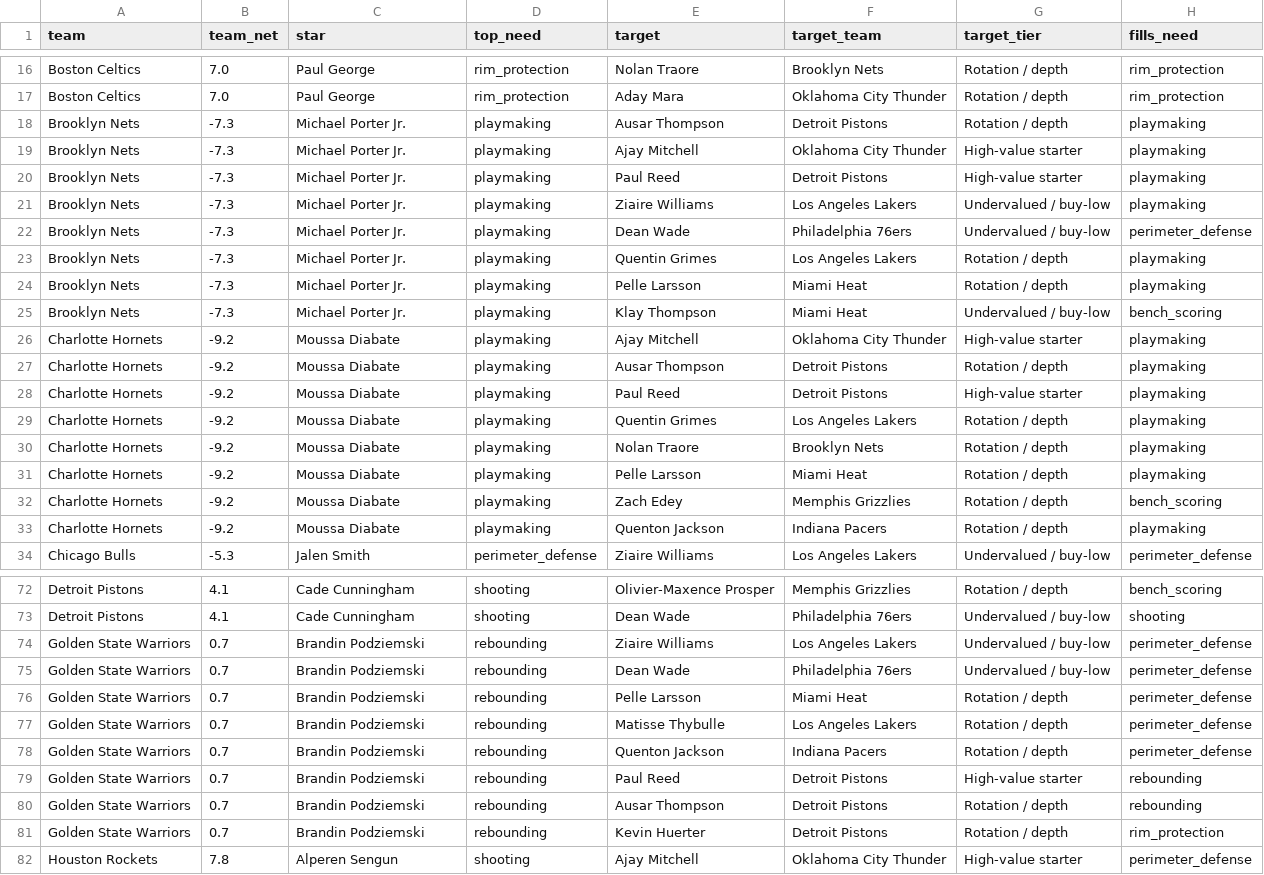
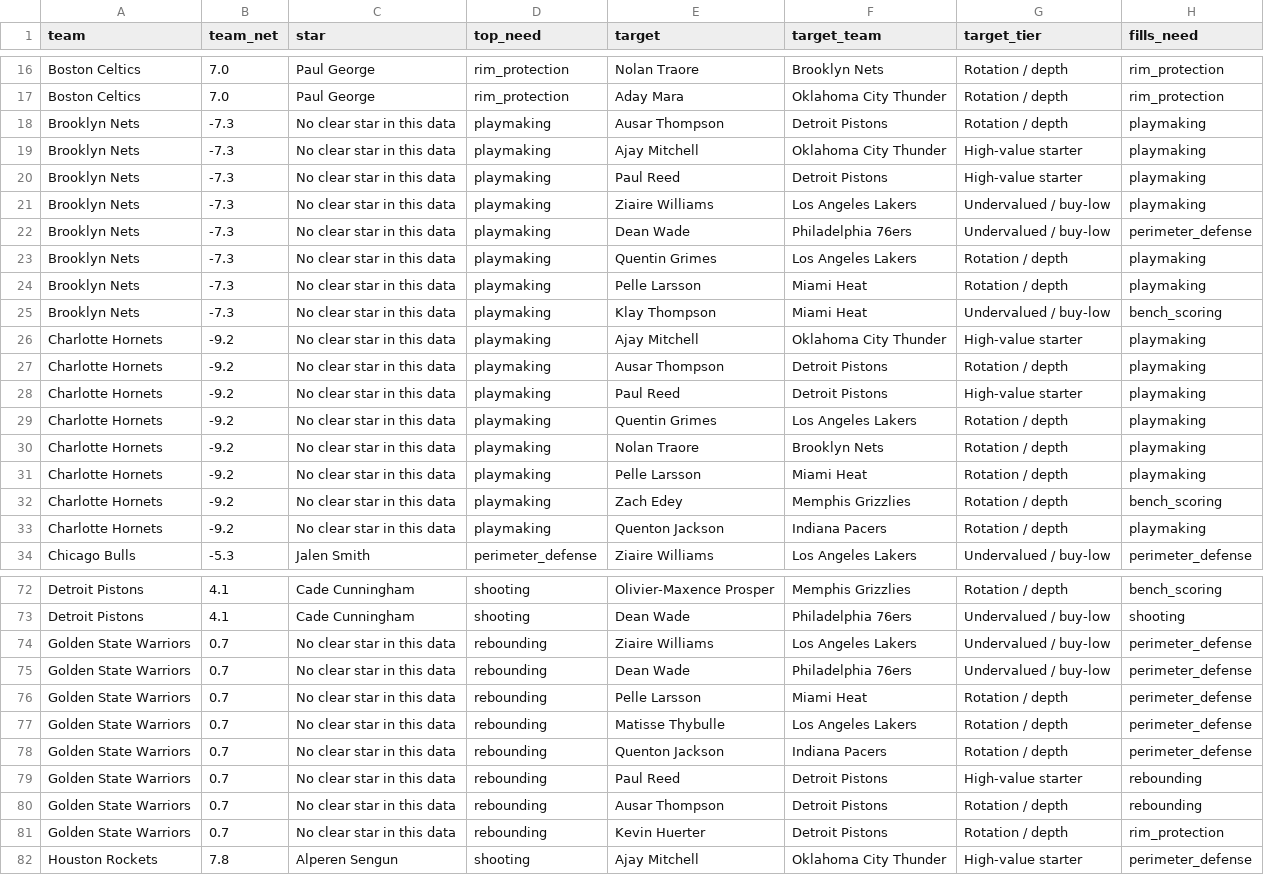
Before and after one commit to RD3-LIL/nba-ratings, a CSV file: data/team_needs_2026_27.csv, drawn as a sheet; only a part is shown, gaps mark what is left out; the diff covers the shown part only; the diff names each change by its address in the sheet, - before the commit and + after, or states it on an @@ line.

```diff
--- a/data/team_needs_2026_27.csv
+++ b/data/team_needs_2026_27.csv
-C18:C25 (star): Michael Porter Jr.
+C18:C25 (star): No clear star in this data
-C26:C33 (star): Moussa Diabate
+C26:C33 (star): No clear star in this data
-C74:C81 (star): Brandin Podziemski
+C74:C81 (star): No clear star in this data
```
Also changed, not shown: 24 edited cells elsewhere in this file, data/players_2026_27_eval.csv, 43 other files.
